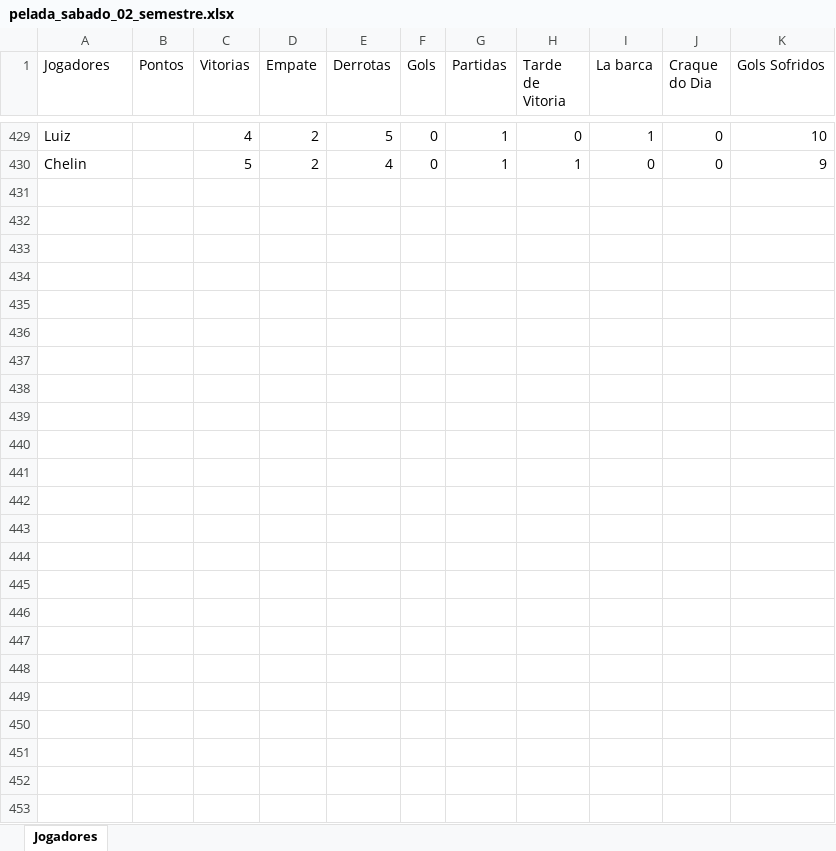
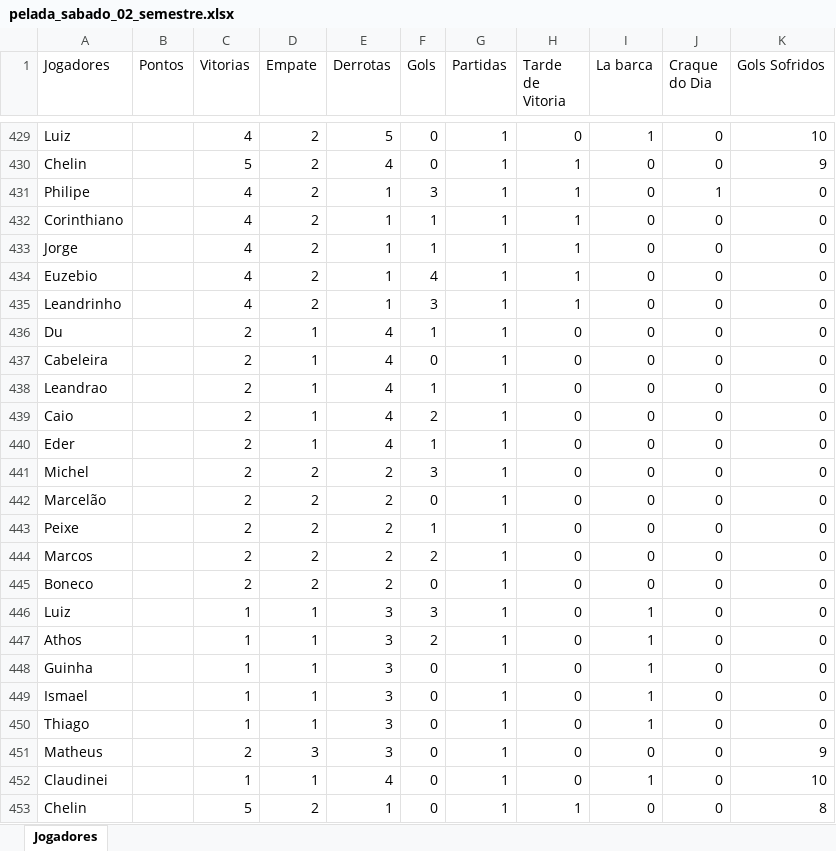
Before and after one commit to Fernando-Almeida23/Pelada_sabado, an Excel workbook: pelada_sabado_02_semestre.xlsx, sheet Jogadores, drawn as a sheet; only a part is shown, gaps mark what is left out; values as stored, in another font and other column widths than the file's, no borders; the diff names each change by its address in the sheet, - before the commit and + after, or states it on an @@ line.

```diff
--- a/pelada_sabado_02_semestre.xlsx (sheet Jogadores)
+++ b/pelada_sabado_02_semestre.xlsx (sheet Jogadores)
+row 431: Philipe |  | 4 | 2 | 1 | 3 | 1 | 1 | 0 | 1 | 0
+row 432: Corinthiano |  | 4 | 2 | 1 | 1 | 1 | 1 | 0 | 0 | 0
+row 433: Jorge |  | 4 | 2 | 1 | 1 | 1 | 1 | 0 | 0 | 0
+row 434: Euzebio |  | 4 | 2 | 1 | 4 | 1 | 1 | 0 | 0 | 0
+row 435: Leandrinho |  | 4 | 2 | 1 | 3 | 1 | 1 | 0 | 0 | 0
+row 436: Du |  | 2 | 1 | 4 | 1 | 1 | 0 | 0 | 0 | 0
+row 437: Cabeleira |  | 2 | 1 | 4 | 0 | 1 | 0 | 0 | 0 | 0
+row 438: Leandrao |  | 2 | 1 | 4 | 1 | 1 | 0 | 0 | 0 | 0
+row 439: Caio |  | 2 | 1 | 4 | 2 | 1 | 0 | 0 | 0 | 0
+row 440: Eder |  | 2 | 1 | 4 | 1 | 1 | 0 | 0 | 0 | 0
+row 441: Michel |  | 2 | 2 | 2 | 3 | 1 | 0 | 0 | 0 | 0
+row 442: Marcelão |  | 2 | 2 | 2 | 0 | 1 | 0 | 0 | 0 | 0
+row 443: Peixe |  | 2 | 2 | 2 | 1 | 1 | 0 | 0 | 0 | 0
+row 444: Marcos |  | 2 | 2 | 2 | 2 | 1 | 0 | 0 | 0 | 0
+row 445: Boneco |  | 2 | 2 | 2 | 0 | 1 | 0 | 0 | 0 | 0
+row 446: Luiz |  | 1 | 1 | 3 | 3 | 1 | 0 | 1 | 0 | 0
+row 447: Athos |  | 1 | 1 | 3 | 2 | 1 | 0 | 1 | 0 | 0
+row 448: Guinha |  | 1 | 1 | 3 | 0 | 1 | 0 | 1 | 0 | 0
+row 449: Ismael |  | 1 | 1 | 3 | 0 | 1 | 0 | 1 | 0 | 0
+row 450: Thiago |  | 1 | 1 | 3 | 0 | 1 | 0 | 1 | 0 | 0
+row 451: Matheus |  | 2 | 3 | 3 | 0 | 1 | 0 | 0 | 0 | 9
+row 452: Claudinei |  | 1 | 1 | 4 | 0 | 1 | 0 | 1 | 0 | 10
+row 453: Chelin |  | 5 | 2 | 1 | 0 | 1 | 1 | 0 | 0 | 8
```
Also changed, not shown: 1 other file.
